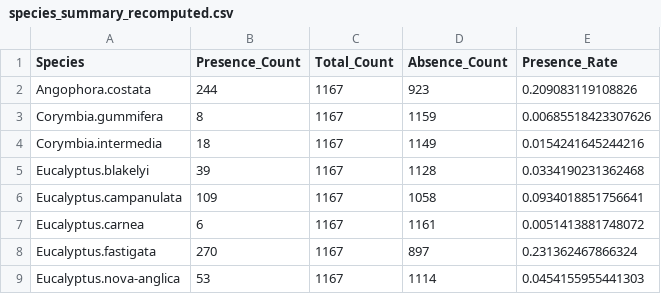
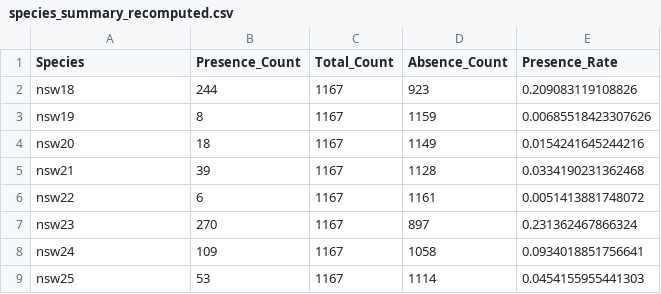
Before and after one commit to ys30/Ecological-SDM-XGBoost, a CSV file: results/species_summary_recomputed.csv, drawn as a sheet.

```diff
--- a/results/species_summary_recomputed.csv
+++ b/results/species_summary_recomputed.csv
@@ -1,9 +1,9 @@
 "Species","Presence_Count","Total_Count","Absence_Count","Presence_Rate"
-"Angophora.costata",244,1167,923,0.209083119108826
-"Corymbia.gummifera",8,1167,1159,0.00685518423307626
-"Corymbia.intermedia",18,1167,1149,0.0154241645244216
-"Eucalyptus.blakelyi",39,1167,1128,0.0334190231362468
-"Eucalyptus.campanulata",109,1167,1058,0.0934018851756641
-"Eucalyptus.carnea",6,1167,1161,0.0051413881748072
-"Eucalyptus.fastigata",270,1167,897,0.231362467866324
-"Eucalyptus.nova-anglica",53,1167,1114,0.0454155955441303
+"nsw18",244,1167,923,0.209083119108826
+"nsw19",8,1167,1159,0.00685518423307626
+"nsw20",18,1167,1149,0.0154241645244216
+"nsw21",39,1167,1128,0.0334190231362468
+"nsw22",6,1167,1161,0.0051413881748072
+"nsw23",270,1167,897,0.231362467866324
+"nsw24",109,1167,1058,0.0934018851756641
+"nsw25",53,1167,1114,0.0454155955441303
```
Also changed, not shown: 8 other files.
